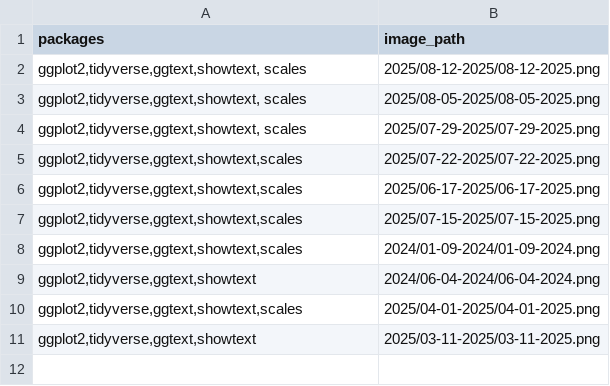
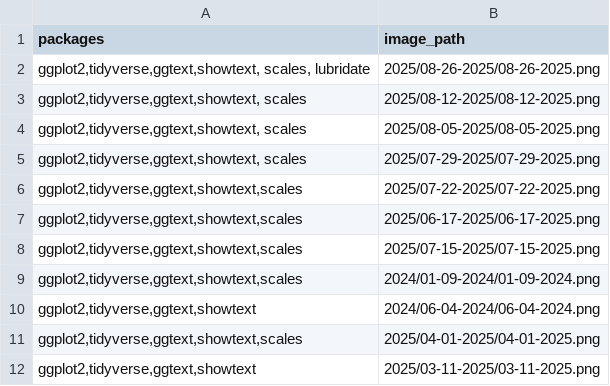
Before and after one commit to louiewee/TidyTuesday, a CSV file: data/tidytuesday_plots.csv, drawn as a sheet; the diff names each change by its address in the sheet, - before the commit and + after, or states it on an @@ line.

Commit message:
Add files via upload

```diff
--- a/data/tidytuesday_plots.csv
+++ b/data/tidytuesday_plots.csv
+row 2: ggplot2,tidyverse,ggtext,showtext, scales, lubridate | 2025/08-26-2025/08-26-2025.png
```
